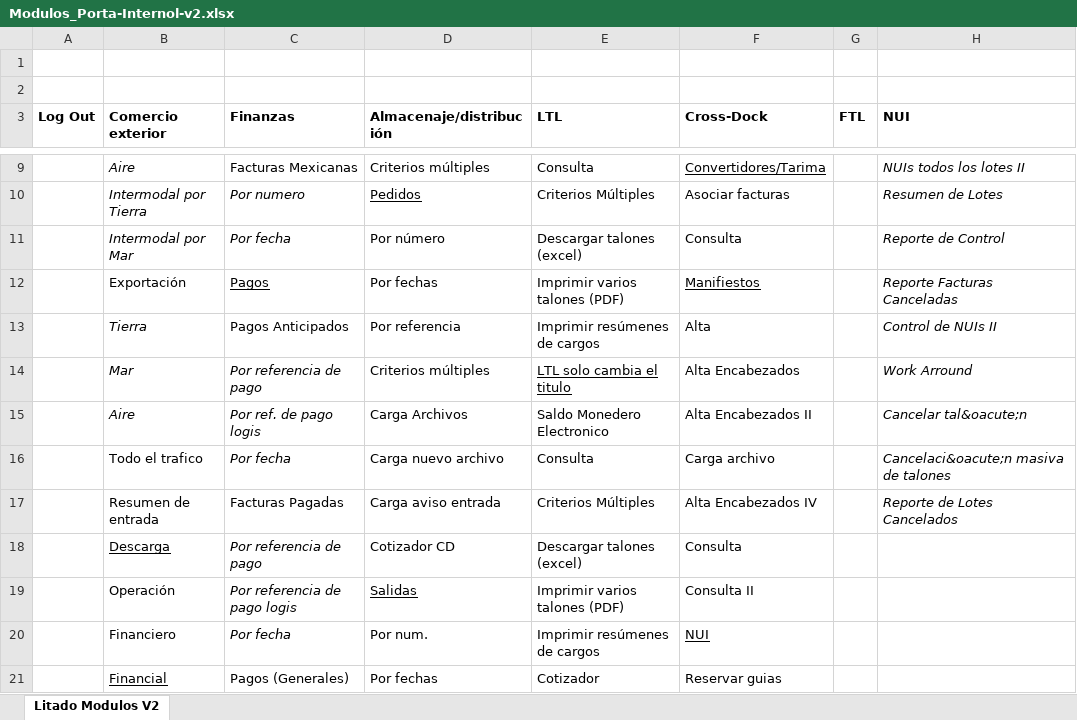
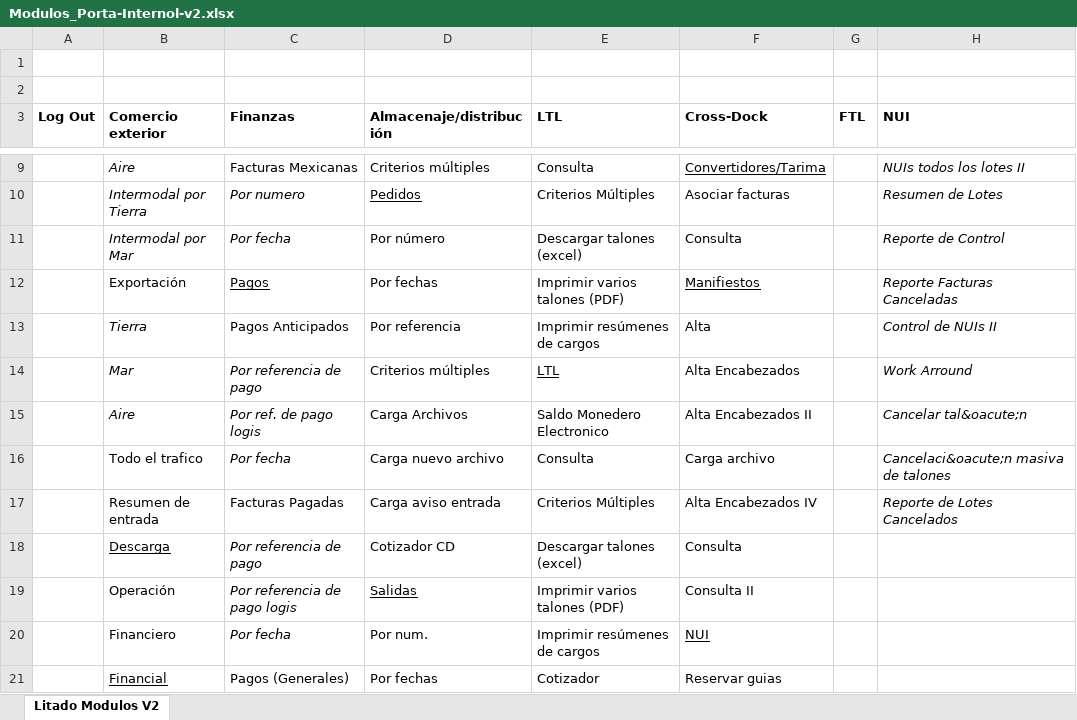
Before and after one commit to EnrikeMendez/migracion_portal, an Excel workbook: 05-Portal_Interno/00-Documentacion/Modulos_Porta-Internol-v2.xlsx, sheet Litado Modulos V2, drawn as a sheet; only a part is shown, gaps mark what is left out; values as stored, in another font and other column widths than the file's, no borders; charts and pictures not drawn; the diff names each change by its address in the sheet, - before the commit and + after, or states it on an @@ line.

Commit message:
se modificó titulo a la sección LTL

```diff
--- a/05-Portal_Interno/00-Documentacion/Modulos_Porta-Internol-v2.xlsx (sheet Litado Modulos V2)
+++ b/05-Portal_Interno/00-Documentacion/Modulos_Porta-Internol-v2.xlsx (sheet Litado Modulos V2)
-E14 (LTL): LTL solo cambia el titulo
+E14 (LTL): LTL
```
